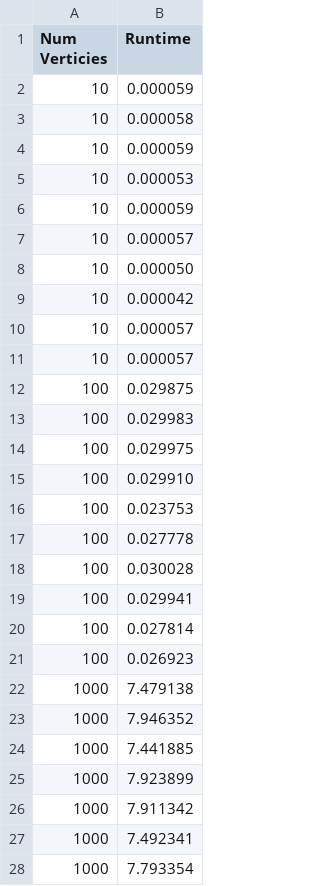
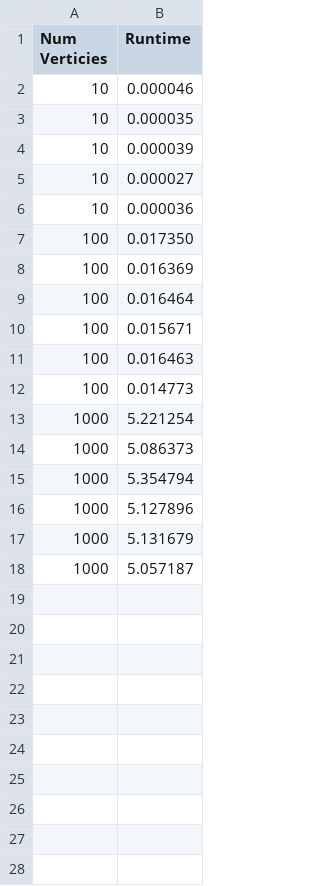
Before and after one commit to cmse822/final-project-JReiling1, a CSV file: dijkstra_serial.csv, drawn as a sheet; only a part is shown; the diff covers the shown part only.

Commit message:
Data collection for serial implementation

```diff
--- a/dijkstra_serial.csv
+++ b/dijkstra_serial.csv
@@ -1,28 +1,18 @@
 Num Verticies, Runtime
-10, 0.000059
-10, 0.000058
-10, 0.000059
-10, 0.000053
-10, 0.000059
-10, 0.000057
-10, 0.000050
-10, 0.000042
-10, 0.000057
-10, 0.000057
-100, 0.029875
-100, 0.029983
-100, 0.029975
-100, 0.029910
-100, 0.023753
-100, 0.027778
-100, 0.030028
-100, 0.029941
-100, 0.027814
-100, 0.026923
-1000, 7.479138
-1000, 7.946352
-1000, 7.441885
-1000, 7.923899
-1000, 7.911342
-1000, 7.492341
-1000, 7.793354
+10, 0.000046
+10, 0.000035
+10, 0.000039
+10, 0.000027
+10, 0.000036
+100, 0.017350
+100, 0.016369
+100, 0.016464
+100, 0.015671
+100, 0.016463
+100, 0.014773
+1000, 5.221254
+1000, 5.086373
+1000, 5.354794
+1000, 5.127896
+1000, 5.131679
+1000, 5.057187
```
Also changed, not shown: 7 removed rows elsewhere in this file, 3 other files.
